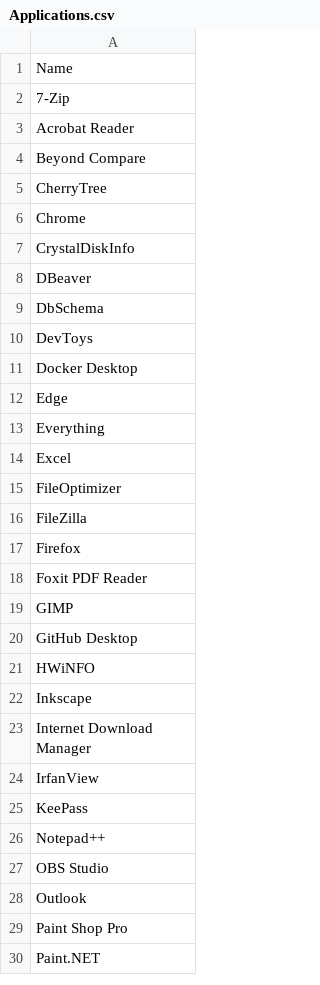
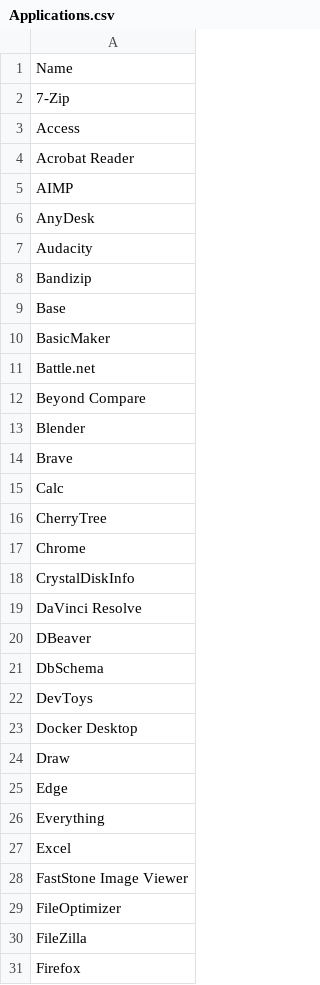
Before and after one commit to Akroneiros/Curatium, a CSV file: Shared/Mappings/Applications.csv, drawn as a sheet; only a part is shown; the shorter side is filled out with more unchanged rows; the diff covers the shown part only.

Commit message:
Update Mappings: Application Executable Directory Candidates, Application Registry Path Candidates, Applications.
- Application Registry Path Candidates: Access, OneNote, Publisher.
- Applications, Application Executable Directory Candidates: Access, AIMP, AnyDesk, Audacity, Bandizip, Base, BasicMaker, Battle.net, Blender, Brave, Calc, DaVinci Resolve, Draw, FastStone Image Viewer, foobar2000, FreeFileSync, Google Earth Pro, Gpg4win, Greenshot, GtkHash, HandBrake, ImgBurn, Impress, iTubeGo, Keyboard Chatter Blocker, Krita, Ledger Live, Math, MPC-BE, OneNote, Opera, PeaZip, PlanMaker, Postman, Power BI Desktop, Presentations, Publisher, RegexBuddy, Slack, Spotify, Steam, Stream Deck, Tableau Desktop, TeraCopy, TextMaker, TightVNC, TreeSize, Trezor Suite, VLC media player, WinDirStat, WinMerge, Writer.

```diff
--- a/Shared/Mappings/Applications.csv
+++ b/Shared/Mappings/Applications.csv
@@ -2,4 +2,15 @@
 7-Zip
+Access
 Acrobat Reader
+AIMP
+AnyDesk
+Audacity
+Bandizip
+Base
+BasicMaker
+Battle.net
 Beyond Compare
+Blender
+Brave
+Calc
 CherryTree
@@ -7,2 +18,3 @@ Chrome
 CrystalDiskInfo
+DaVinci Resolve
 DBeaver
@@ -11,2 +23,3 @@ DevToys
 Docker Desktop
+Draw
 Edge
@@ -14,2 +27,3 @@ Everything
 Excel
+FastStone Image Viewer
 FileOptimizer
```
Also changed, not shown: 38 added rows elsewhere in this file, Shared/Mappings/Application Executable Directory Candidates.csv, Shared/Mappings/Application Registry Path Candidates.csv.
